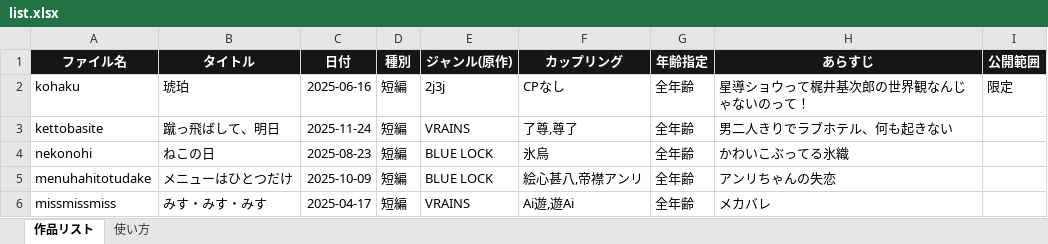
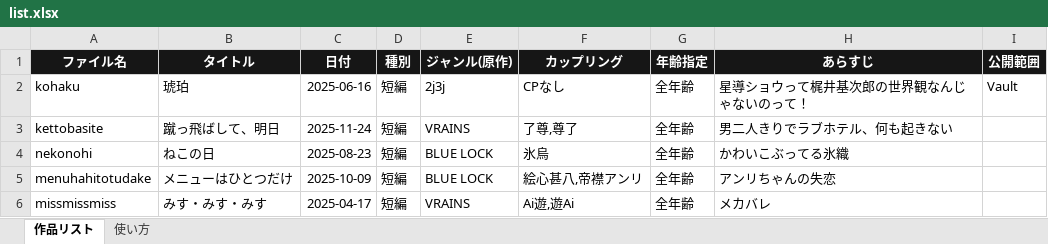
Before and after one commit to karakketsu/kimeicho, an Excel workbook: imports/list.xlsx, sheet 作品リスト, drawn as a sheet; values as stored, in another font and other column widths than the file's, no borders; the diff names each change by its address in the sheet, - before the commit and + after, or states it on an @@ line.

```diff
--- a/imports/list.xlsx (sheet 作品リスト)
+++ b/imports/list.xlsx (sheet 作品リスト)
-I2 (公開範囲): 限定
+I2 (公開範囲): Vault
```
Also changed, not shown: 2 other files.
